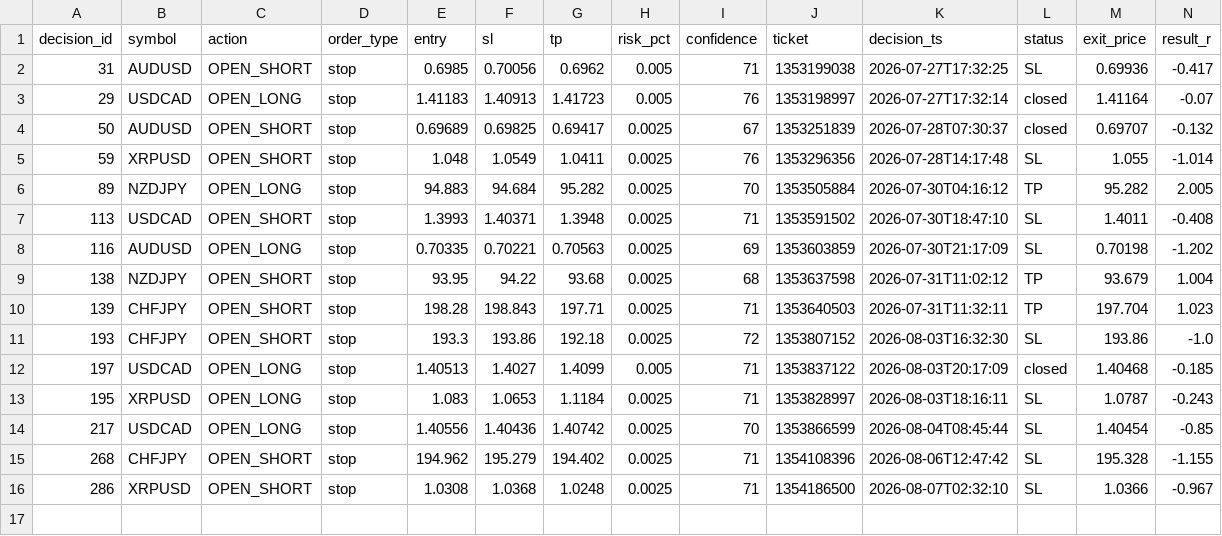
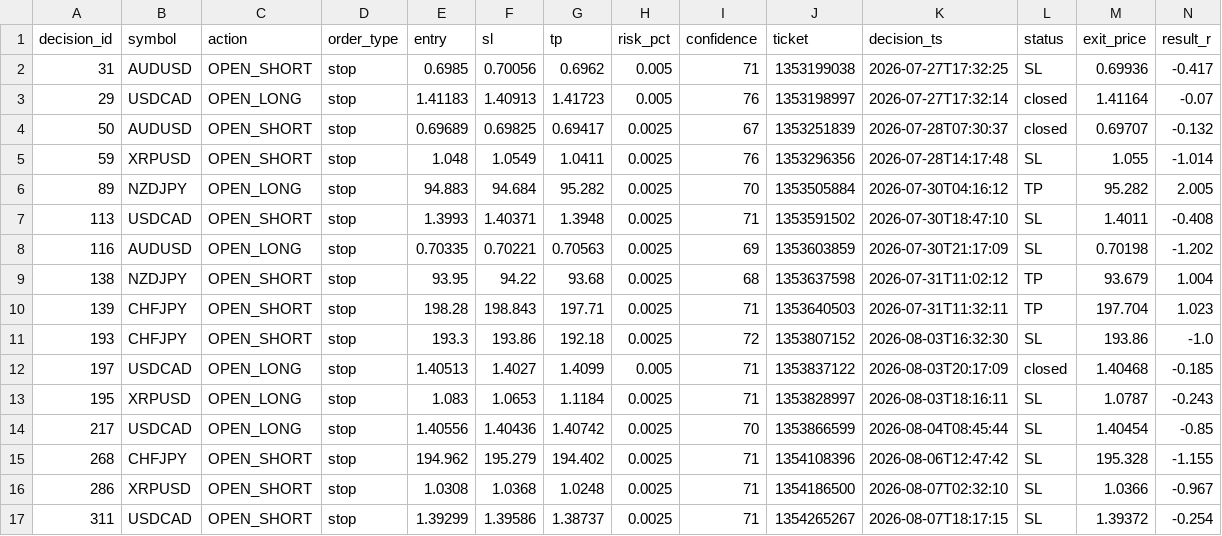
Before and after one commit to alexandrutarnicer-ai/trading-bot, a CSV file: data/ai/ai_outcomes.csv, drawn as a sheet; only a part is shown; rows hold the shown columns only; the diff names each change by its address in the sheet, - before the commit and + after, or states it on an @@ line.

```diff
--- a/data/ai/ai_outcomes.csv
+++ b/data/ai/ai_outcomes.csv
+row 17: 311 | USDCAD | OPEN_SHORT | stop | 1.39299 | 1.39586 | 1.38737 | 0.0025 | 71 | 1354265267 | 2026-08-07T18:17:15 | SL | 1.39372 | -0.254
```
Also changed, not shown: data/live_signals/session14/outcomes.csv, data/live_signals/session14/signals.csv, 8 other files.
